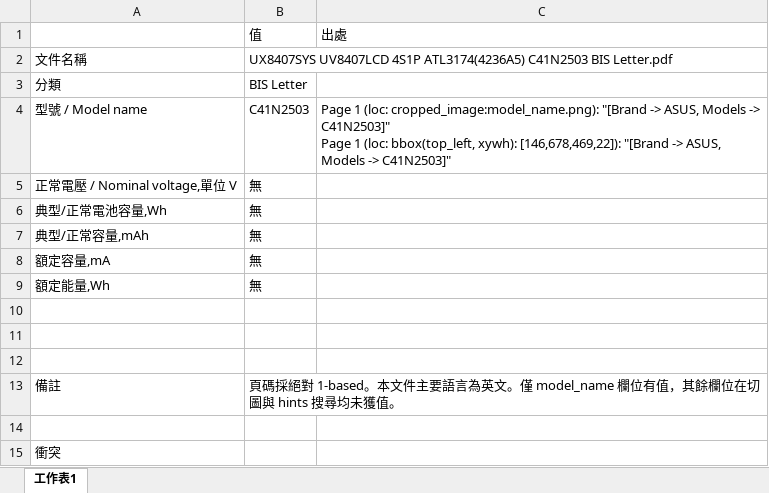
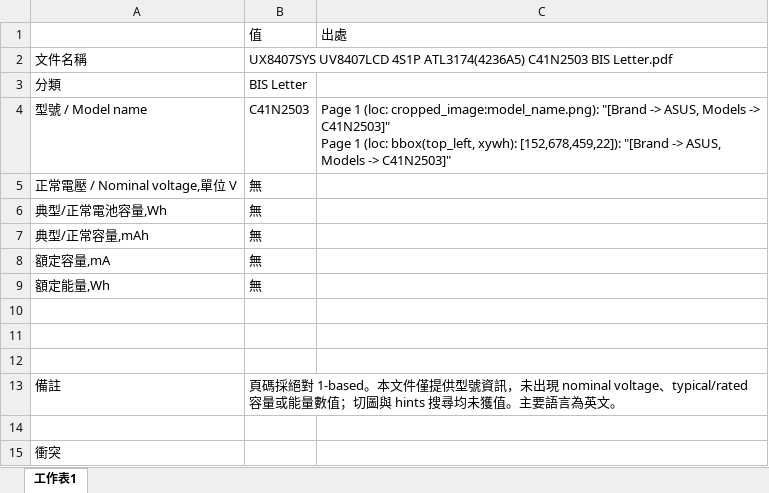
Before and after one commit to clifftseng/AsusLabelGUI, an Excel workbook: output/excel/single_UX8407SYS UV8407LCD 4S1P ATL3174(4236A5) C41N2503 BIS Letter.xlsx, sheet 工作表1, drawn as a sheet; values as stored, in another font and other column widths than the file's, no borders; the diff names each change by its address in the sheet, - before the commit and + after, or states it on an @@ line.

```diff
--- a/output/excel/single_UX8407SYS UV8407LCD 4S1P ATL3174(4236A5) C41N2503 BIS Letter.xlsx (sheet 工作表1)
+++ b/output/excel/single_UX8407SYS UV8407LCD 4S1P ATL3174(4236A5) C41N2503 BIS Letter.xlsx (sheet 工作表1)
-C4: …bbox(top_left, xywh): [146,678,469,22]): "[Brand ->…
+C4: …bbox(top_left, xywh): [152,678,459,22]): "[Brand ->…
-B13: …。本文件主要語言為英文。僅 model_name 欄位有值，其餘欄位在切圖與 hints 搜尋均未獲值。
+B13: …。本文件僅提供型號資訊，未出現 nominal voltage、typical/rated 容量或能量數值；切圖與 hints 搜尋均未獲值。主要語言為英文。
```
Also changed, not shown: output/excel/single_120QAN07H-3 (UX8407_906QA416H)_20250729.xlsx, 11 other files.
